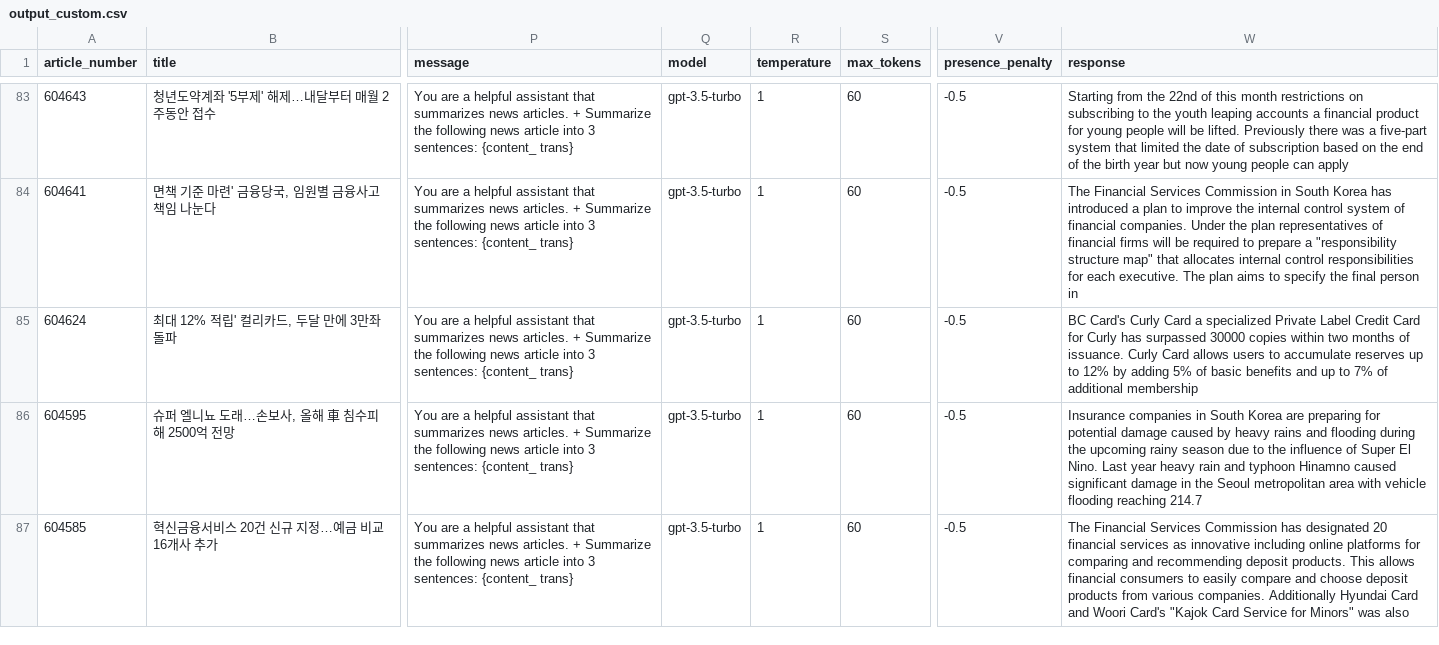
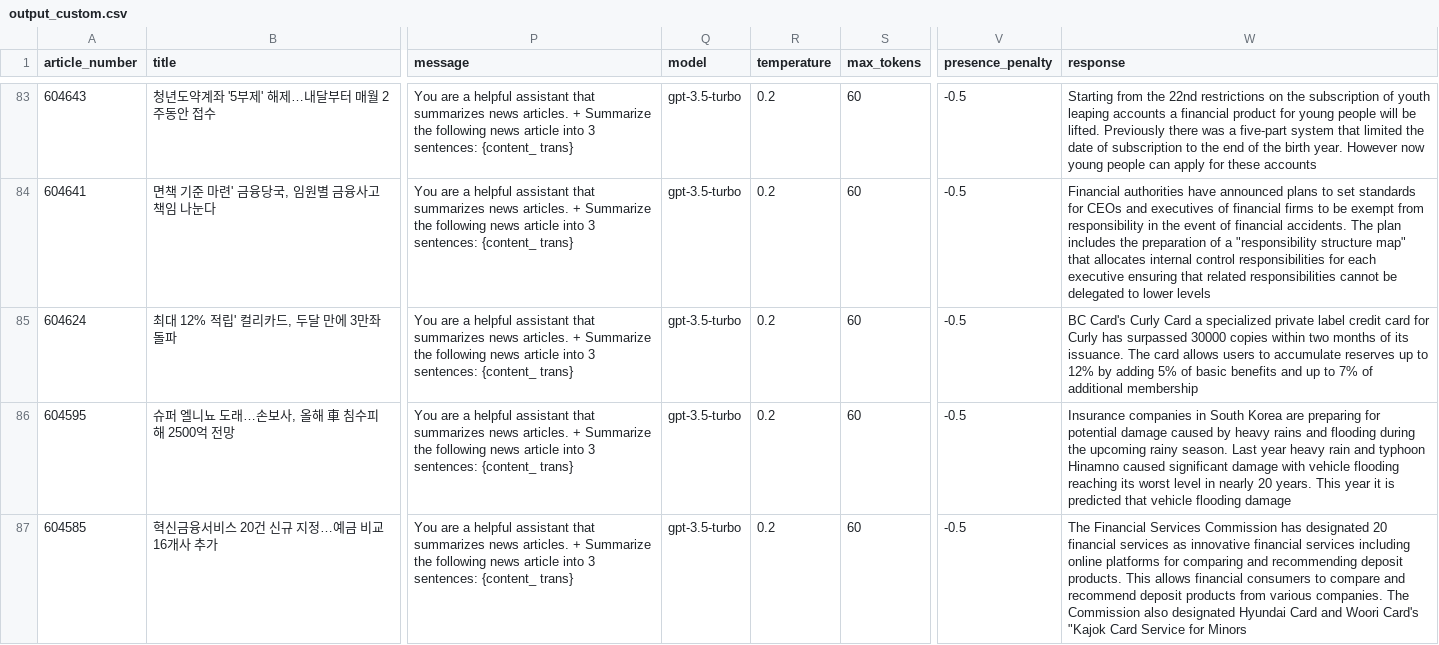
Before and after one commit to taehoonnnnn/btf_2023_ai, a CSV file: phu/output_folder/output_custom.csv, drawn as a sheet; only a part is shown, gaps mark what is left out; the diff covers the shown part only; the diff names each change by its address in the sheet, - before the commit and + after, or states it on an @@ line.

```diff
--- a/phu/output_folder/output_custom.csv
+++ b/phu/output_folder/output_custom.csv
-R83:R87 (temperature): 1
+R83:R87 (temperature): 0.2
-W83 (response): …the 22nd of this month restrictions on subscribing to the youth leaping accounts a financial product for young people will be lifted. Previously there was a five-part system that limited the date of subscription based on the end of the birth year but now young people can apply
+W83 (response): …the 22nd restrictions on the subscription of youth leaping accounts a financial product for young people will be lifted. Previously there was a five-part system that limited the date of subscription to the end of the birth year. However now young people can apply for these accounts
-W84 (response): The Financial Services Commission in South Korea has introduced a plan to improve the internal control system of financial companies. Under the plan representatives of financial firms will be required to prepare a "responsibility structure map" that allocates internal control responsibilities for each executive. The plan aims to specify the final person in
+W84 (response): Financial authorities have announced plans to set standards for CEOs and executives of financial firms to be exempt from responsibility in the event of financial accidents. The plan includes the preparation of a "responsibility structure map" that allocates internal control responsibilities for each executive ensuring that related responsibilities cannot be delegated to lower levels
-W85 (response): …a specialized Private Label Credit Card for Curly has surpassed 30000 copies within two months of issuance. Curly Card allows users…
+W85 (response): …a specialized private label credit card for Curly has surpassed 30000 copies within two months of its issuance. The card allows users…
-W86 (response): …upcoming rainy season due to the influence of Super El Nino. Last year heavy rain and typhoon Hinamno caused significant damage in the Seoul metropolitan area with vehicle flooding reaching 214.7
+W86 (response): …upcoming rainy season. Last year heavy rain and typhoon Hinamno caused significant damage with vehicle flooding reaching its worst level in nearly 20 years. This year it is predicted that vehicle flooding damage
-W87 (response): …as innovative including online platforms for comparing and recommending deposit products. This allows financial consumers to easily compare and choose deposit products from various companies. Additionally Hyundai Card and Woori Card's "Kajok Card Service for Minors" was also
+W87 (response): …as innovative financial services including online platforms for comparing and recommending deposit products. This allows financial consumers to compare and recommend deposit products from various companies. The Commission also designated Hyundai Card and Woori Card's "Kajok Card Service for Minors
```
Also changed, not shown: 190 edited cells elsewhere in this file.
